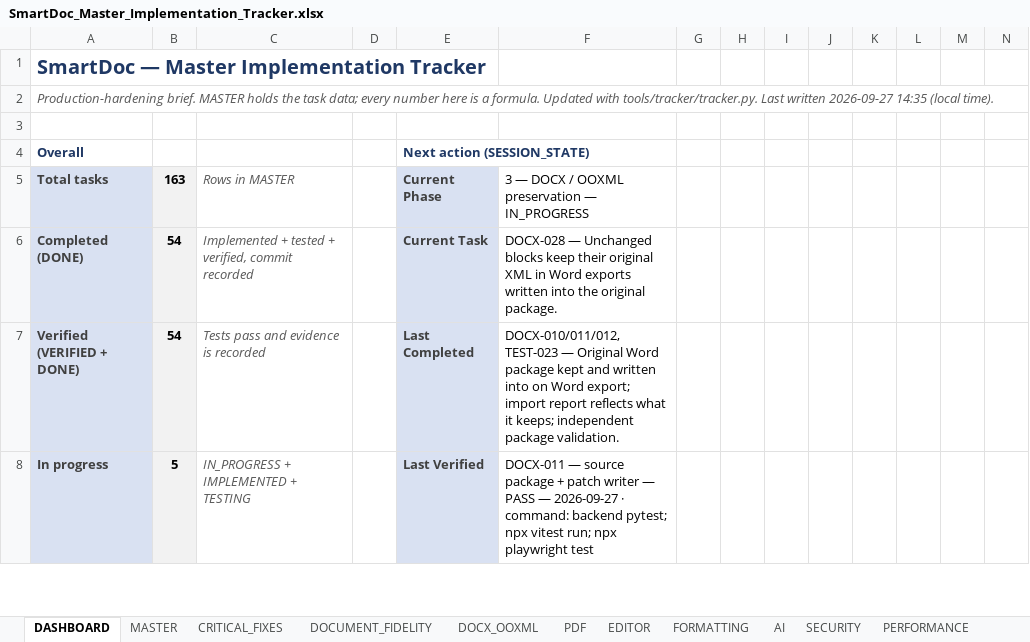
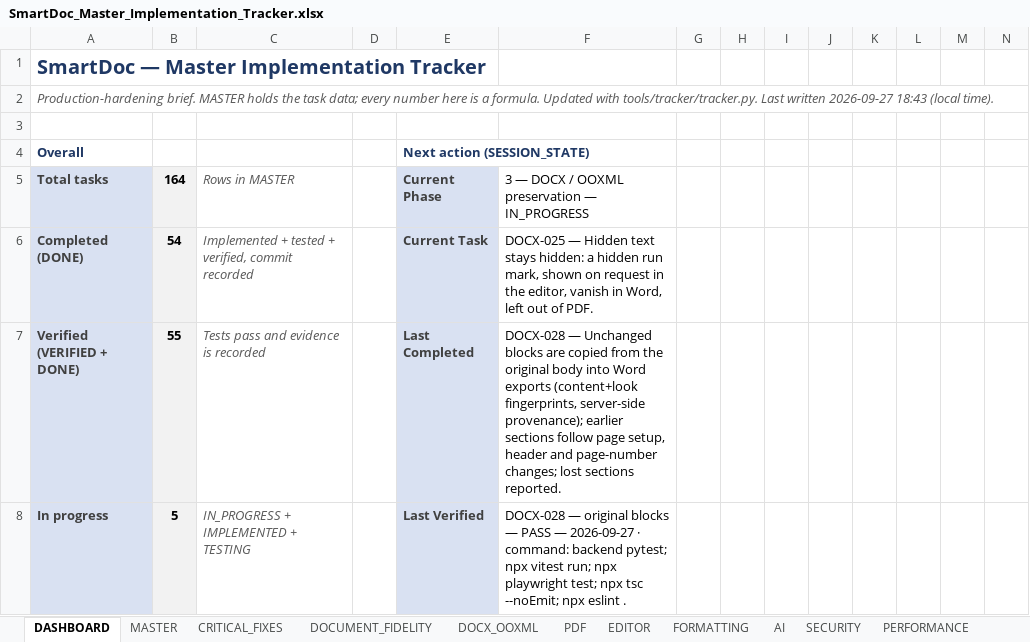
Before and after one commit to Drajeto07/claude, an Excel workbook: SmartDoc_Master_Implementation_Tracker.xlsx, sheet DASHBOARD, drawn as a sheet; only a part is shown; values as stored, in another font and other column widths than the file's, no borders; conditional formats not drawn; the diff covers the shown part only; the diff names each change by its address in the sheet, - before the commit and + after, or states it on an @@ line.

```diff
--- a/SmartDoc_Master_Implementation_Tracker.xlsx (sheet DASHBOARD)
+++ b/SmartDoc_Master_Implementation_Tracker.xlsx (sheet DASHBOARD)
-A2: …written 2026-09-27 14:35 (local time).
+A2: …written 2026-09-27 18:43 (local time).
-B5: 163
+B5: 164
-F6: DOCX-028 — Unchanged blocks keep their original XML in Word exports written into the original package.
+F6: DOCX-025 — Hidden text stays hidden: a hidden run mark, shown on request in the editor, vanish in Word, left out of PDF.
-B7: 54
+B7: 55
-F7: DOCX-010/011/012, TEST-023 — Original Word package kept and written into on Word export; import report reflects what it keeps; independent package validation.
+F7: DOCX-028 — Unchanged blocks are copied from the original body into Word exports (content+look fingerprints, server-side provenance); earlier sections follow page setup, header and page-number changes; lost sections reported.
-F8: DOCX-011 — source package + patch writer — PASS — 2026-09-27 · command: backend pytest; npx vitest run; npx playwright test
+F8: DOCX-028 — original blocks — PASS — 2026-09-27 · command: backend pytest; npx vitest run; npx playwright test; npx tsc --noEmit; npx eslint .
```
Also changed, not shown: 29 edited cells elsewhere in this sheet, sheet TESTING, sheet DOCX_OOXML, sheet MASTER, sheet SESSION_STATE, sheet CHANGE_LOG, sheet CRITICAL_FIXES, formulas that keep their value, 36 other files.
